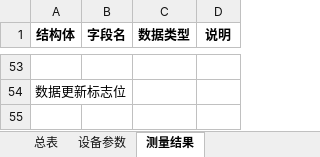
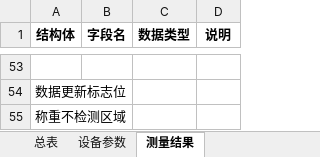
Before and after one commit to duanxuebin1998/cube, an Excel workbook: LTD_MAIN_CPU2/docs/LTD故障代码表.xlsx, sheet 测量结果, drawn as a sheet; only a part is shown, gaps mark what is left out; values as stored, in another font and other column widths than the file's, no borders; the diff names each change by its address in the sheet, - before the commit and + after, or states it on an @@ line.

```diff
--- a/LTD_MAIN_CPU2/docs/LTD故障代码表.xlsx (sheet 测量结果)
+++ b/LTD_MAIN_CPU2/docs/LTD故障代码表.xlsx (sheet 测量结果)
+row 55: 称重不检测区域
```
Also changed, not shown: 9 other files.
